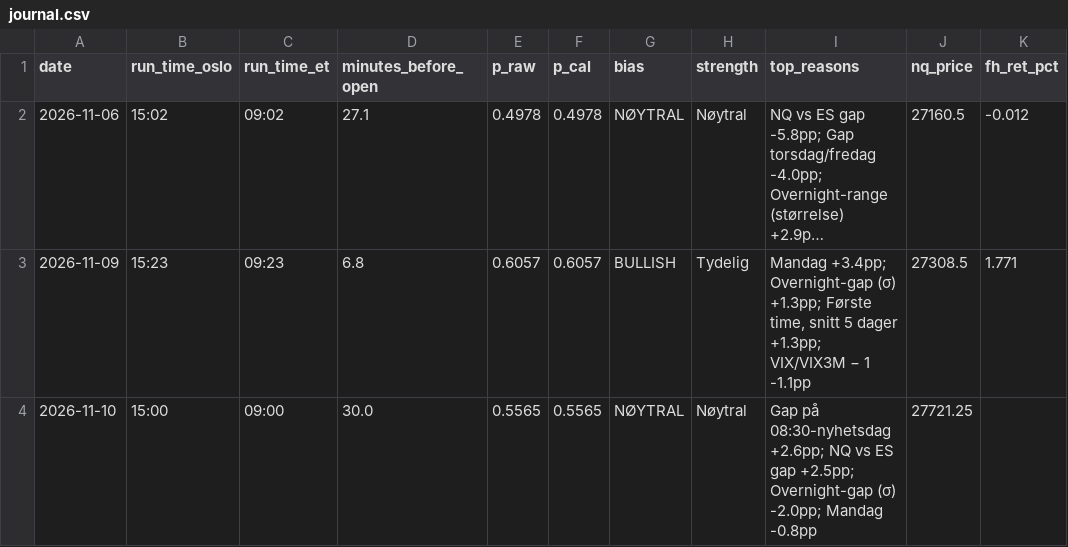
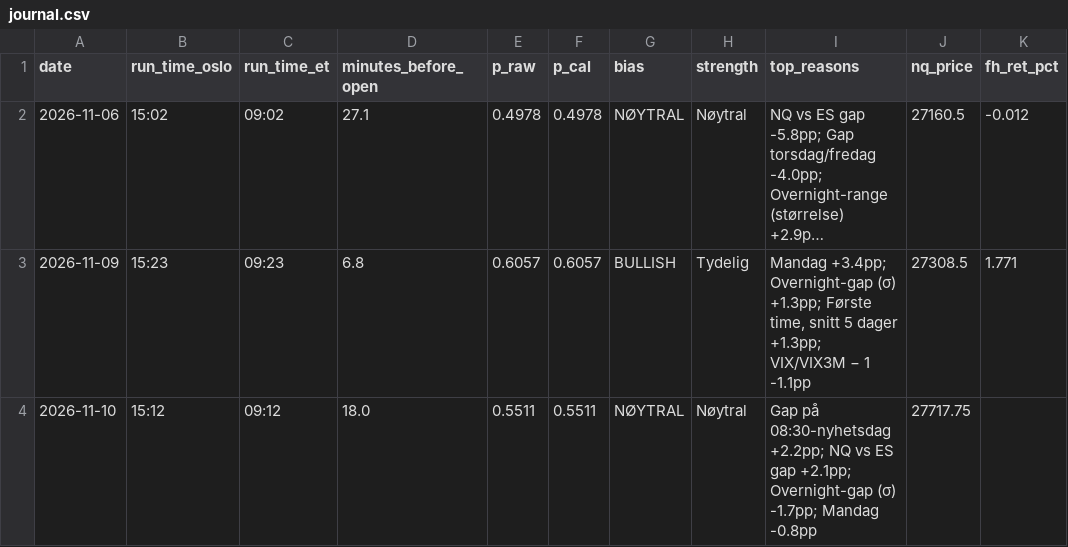
Before and after one commit to 21Matso/nq-bias, a CSV file: data/journal.csv, drawn as a sheet; only a part is shown; long unchanged cells end in …; the diff names each change by its address in the sheet, - before the commit and + after, or states it on an @@ line.

```diff
--- a/data/journal.csv
+++ b/data/journal.csv
-B4 (run_time_oslo): 15:00
+B4 (run_time_oslo): 15:12
-C4 (run_time_et): 09:00
+C4 (run_time_et): 09:12
-D4 (minutes_before_open): 30.0
+D4 (minutes_before_open): 18.0
-E4 (p_raw): 0.5565
+E4 (p_raw): 0.5511
-F4 (p_cal): 0.5565
+F4 (p_cal): 0.5511
-I4 (top_reasons): …på 08:30-nyhetsdag +2.6pp; NQ vs ES gap +2.5pp; Overnight-gap (σ) -2.0pp; Mandag -0.8pp
+I4 (top_reasons): …på 08:30-nyhetsdag +2.2pp; NQ vs ES gap +2.1pp; Overnight-gap (σ) -1.7pp; Mandag -0.8pp
-J4 (nq_price): 27721.25
+J4 (nq_price): 27717.75
```
Also changed, not shown: 1 other file.
